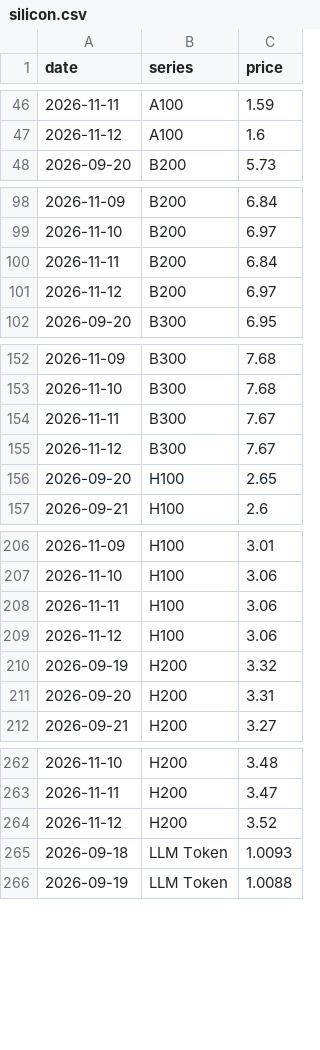
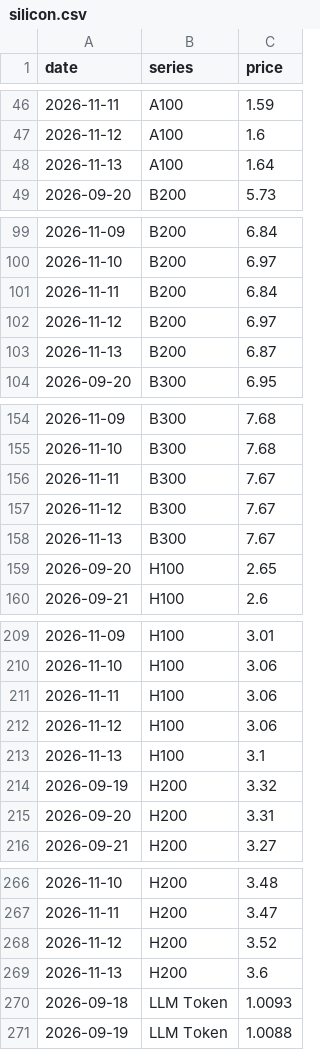
Before and after one commit to jejukairos/ai-credit-risk-dashboard, a CSV file: data/silicon.csv, drawn as a sheet; only a part is shown, gaps mark what is left out; the diff covers the shown part only; the diff names each change by its address in the sheet, - before the commit and + after, or states it on an @@ line.

```diff
--- a/data/silicon.csv
+++ b/data/silicon.csv
+row 48: 2026-11-13 | A100 | 1.64
+row 103: 2026-11-13 | B200 | 6.87
+row 158: 2026-11-13 | B300 | 7.67
+row 213: 2026-11-13 | H100 | 3.1
+row 269: 2026-11-13 | H200 | 3.6
```
Also changed, not shown: 3 added rows elsewhere in this file, data/insider_trades.csv, data/kr_fwd_earn.csv, 47 other files.
